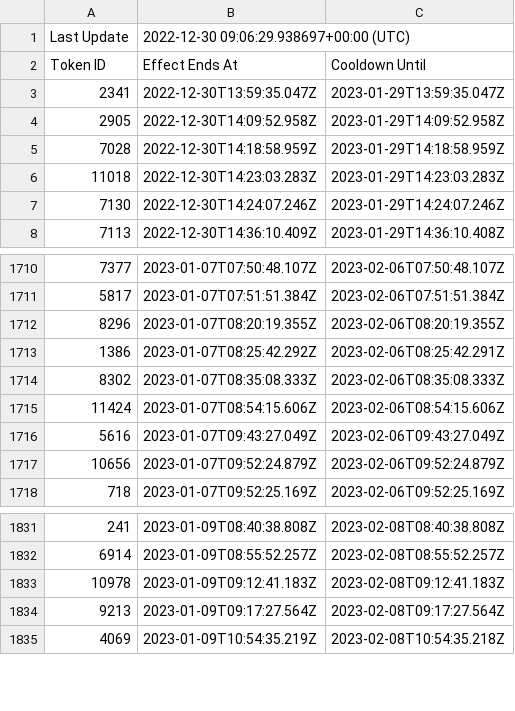
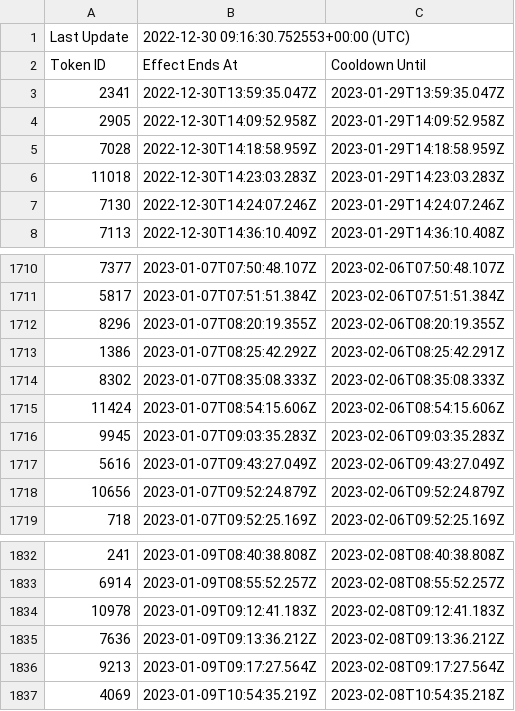
Before and after one commit to terryso/wolfgame_api, a CSV file: farmers.csv, drawn as a sheet; only a part is shown, gaps mark what is left out.

Commit message:
update csv

```diff
--- a/farmers.csv
+++ b/farmers.csv
@@ -1,2 +1,2 @@
-Last Update,2022-12-30 09:06:29.938697+00:00 (UTC),
+Last Update,2022-12-30 09:16:30.752553+00:00 (UTC),
 Token ID,Effect Ends At,Cooldown Until
@@ -1715,2 +1715,3 @@ Token ID,Effect Ends At,Cooldown Until
 11424,2023-01-07T08:54:15.606Z,2023-02-06T08:54:15.606Z
+9945,2023-01-07T09:03:35.283Z,2023-02-06T09:03:35.283Z
 5616,2023-01-07T09:43:27.049Z,2023-02-06T09:43:27.049Z
@@ -1833,2 +1834,3 @@ Token ID,Effect Ends At,Cooldown Until
 10978,2023-01-09T09:12:41.183Z,2023-02-08T09:12:41.183Z
+7636,2023-01-09T09:13:36.212Z,2023-02-08T09:13:36.212Z
 9213,2023-01-09T09:17:27.564Z,2023-02-08T09:17:27.564Z
```
